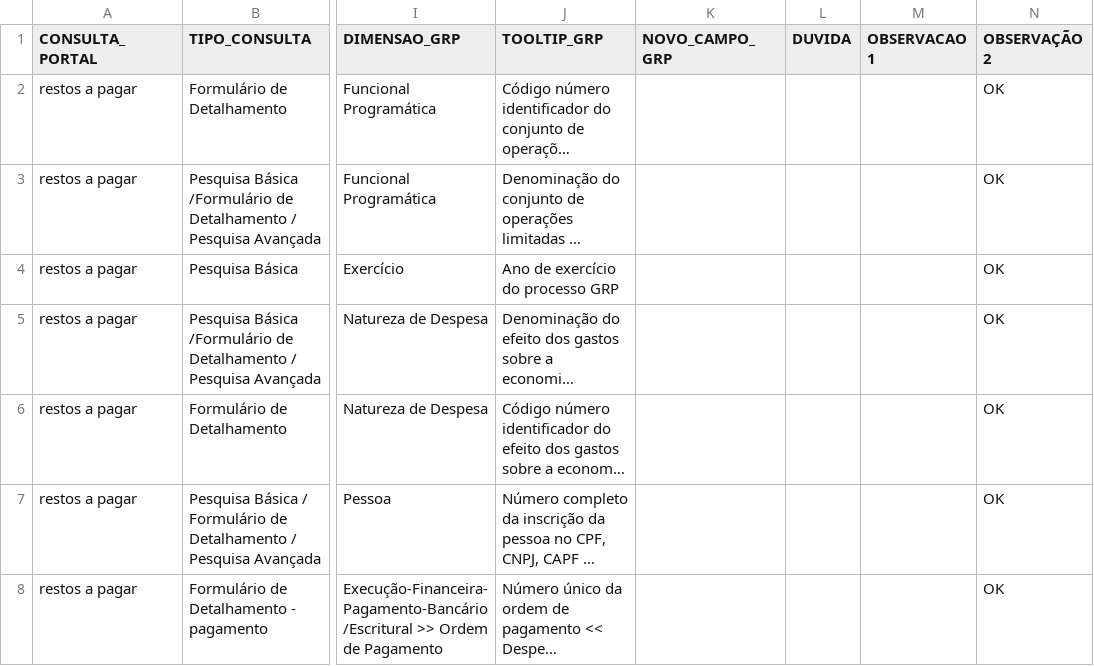
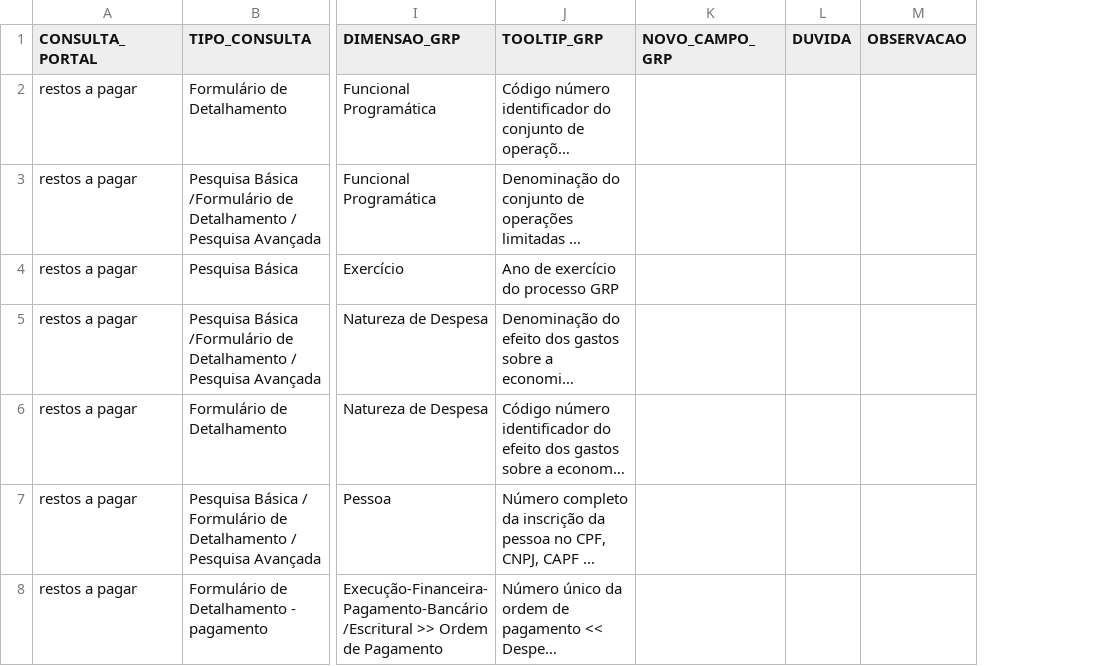
Before and after one commit to transparencia-mg/transicao-siafi-para-grp, a CSV file: data/de-para-restos-a-pagar.csv, drawn as a sheet; only a part is shown, gaps mark what is left out; long unchanged cells end in …; the diff covers the shown part only; the diff names each change by its address in the sheet, - before the commit and + after, or states it on an @@ line.

Commit message:
Ajusta campos da tabela ao schema

```diff
--- a/data/de-para-restos-a-pagar.csv
+++ b/data/de-para-restos-a-pagar.csv
-column N (OBSERVAÇÃO 2), rows 2-8: all OK
-M1: OBSERVACAO 1
+M1: OBSERVACAO
```
Also changed, not shown: 7 edited cells elsewhere in this file, data/de-para-alteracao-orcamentaria.csv, data/de-para-compras-contratos.csv, 9 other files.
